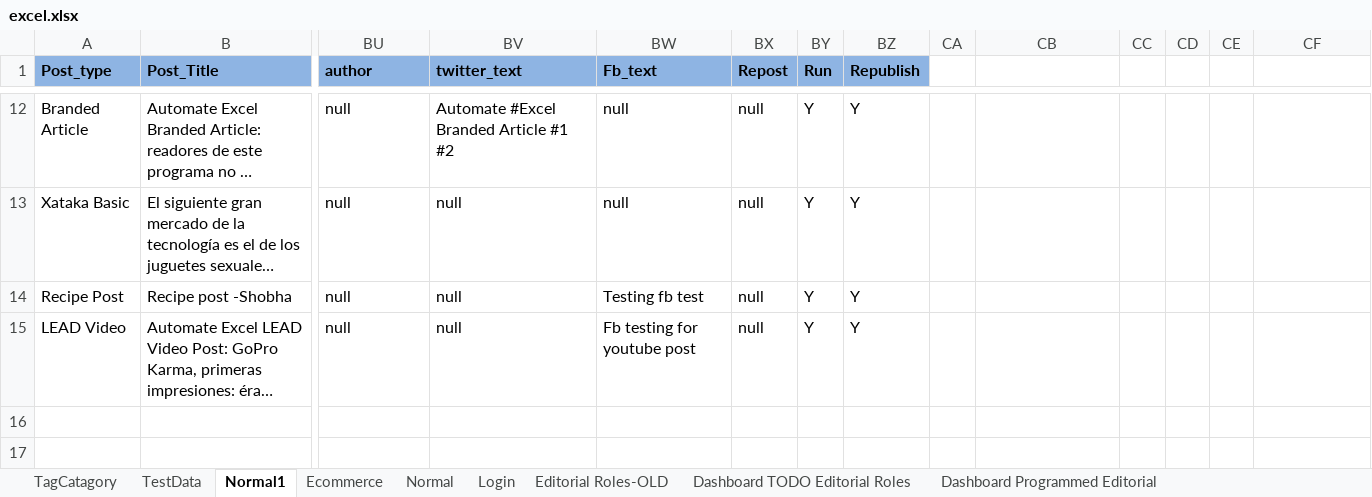
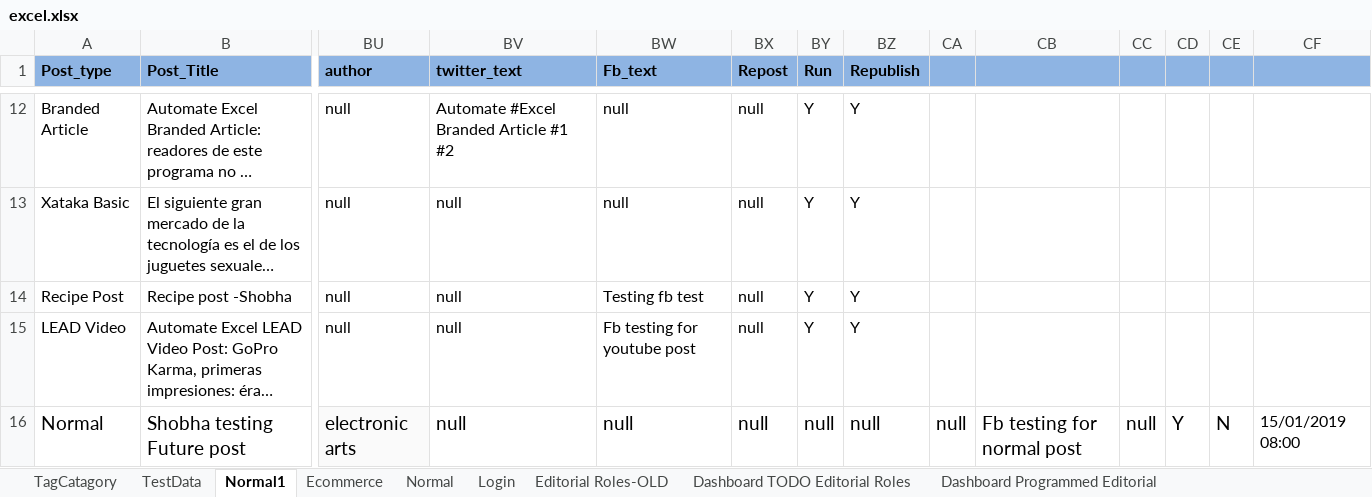
Before and after one commit to ShobhaAml/AutomationScript, an Excel workbook: Aml_automation/src/Common/excel.xlsx, sheet Normal1, drawn as a sheet; only a part is shown, gaps mark what is left out; long unchanged cells end in …; values as stored, in another font and other column widths than the file's, no borders; charts and pictures not drawn; rows hold the shown columns only; the diff names each change by its address in the sheet, - before the commit and + after, or states it on an @@ line.

Commit message:
Excel fixes

```diff
--- a/Aml_automation/src/Common/excel.xlsx (sheet Normal1)
+++ b/Aml_automation/src/Common/excel.xlsx (sheet Normal1)
-CA1:CF1 fill: none
+CA1:CF1 fill: #8EB4E3
+row 16: Normal | Shobha testing Future post | electronic arts | null | null | null | null | null | null | Fb testing for normal post | null | Y | N | 15/01/2019 08:00
```
Also changed, not shown: sheet Normal, 1 other file.
